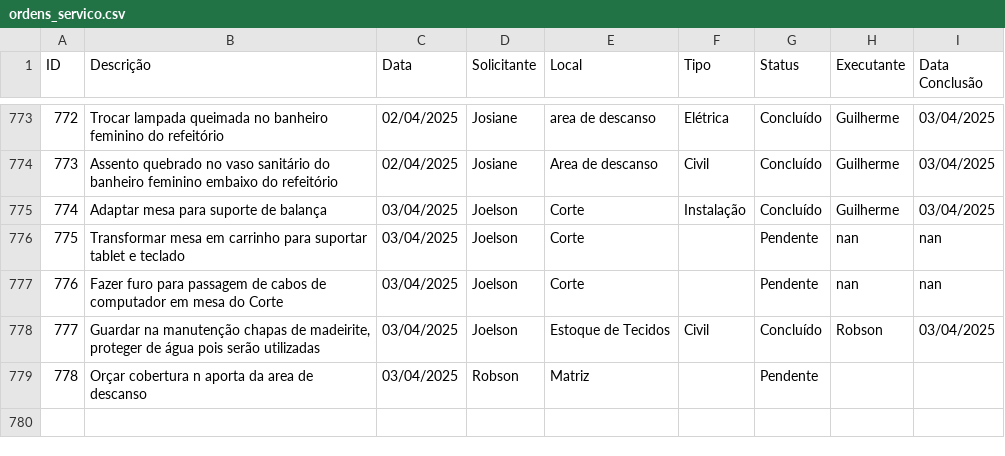
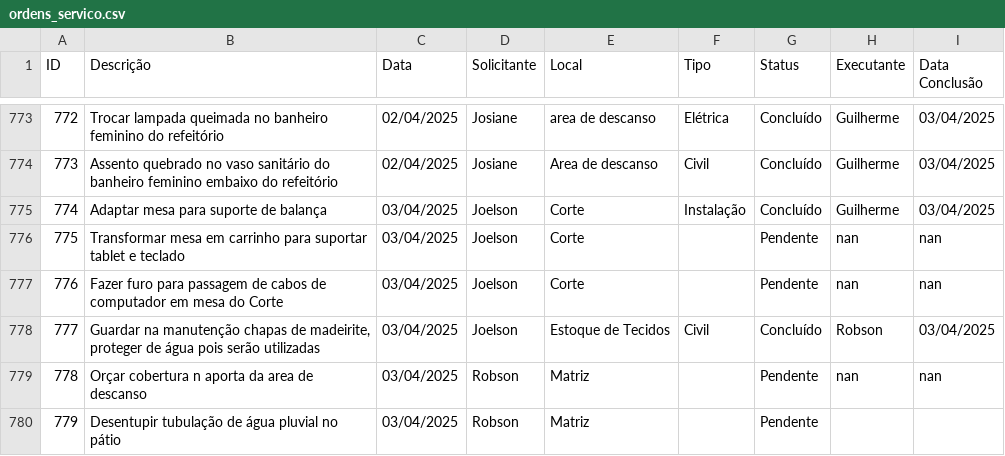
Before and after one commit to vilelarobson0971/os_manut, a CSV file: ordens_servico.csv, drawn as a sheet; only a part is shown, gaps mark what is left out; the diff names each change by its address in the sheet, - before the commit and + after, or states it on an @@ line.

Commit message:
Atualização automática do sistema de OS

```diff
--- a/ordens_servico.csv
+++ b/ordens_servico.csv
-H779 (Executante): (empty)
+H779 (Executante): nan
-I779 (Data Conclusão): (empty)
+I779 (Data Conclusão): nan
+row 780: 779 | Desentupir tubulação de água pluvial no pátio | 03/04/2025 | Robson | Matriz |  | Pendente
```
